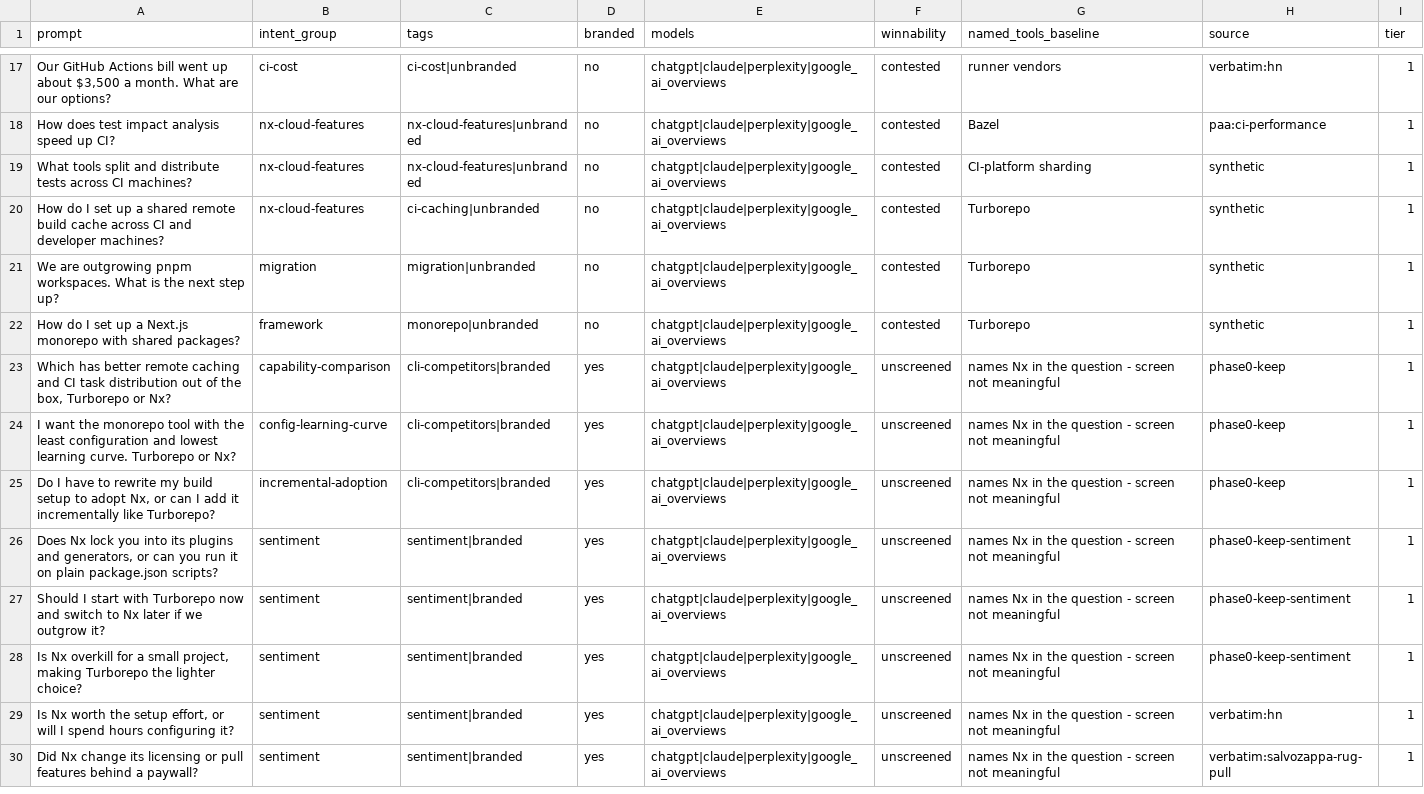
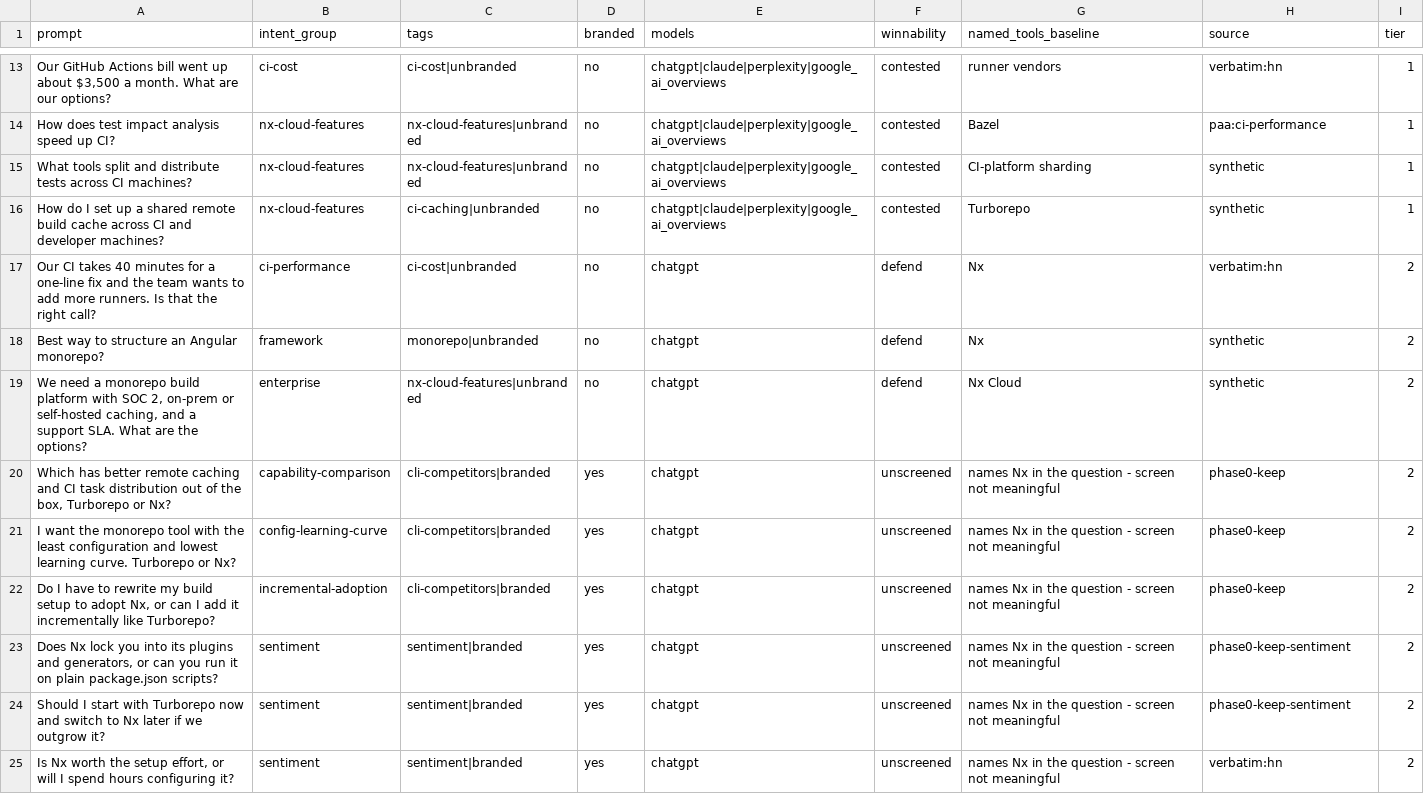
Before and after one commit to jaysoo/dot-ai-config, a CSV file: dot_ai/2026-08-06/tasks/nx-keyword-prompt-audit/output/prompts-add.csv, drawn as a sheet; only a part is shown, gaps mark what is left out; the diff covers the shown part only.

```diff
--- a/dot_ai/2026-08-06/tasks/nx-keyword-prompt-audit/output/prompts-add.csv
+++ b/dot_ai/2026-08-06/tasks/nx-keyword-prompt-audit/output/prompts-add.csv
@@ -20,11 +16,10 @@ What tools split and distribute tests across CI machines?,nx-cloud-features,nx-c
 How do I set up a shared remote build cache across CI and developer machines?,nx-cloud-features,ci-caching|unbranded,no,chatgpt|claude|perplexity|google_ai_overviews,contested,Turborepo,synthetic,1
-We are outgrowing pnpm workspaces. What is the next step up?,migration,migration|unbranded,no,chatgpt|claude|perplexity|google_ai_overviews,contested,Turborepo,synthetic,1
-How do I set up a Next.js monorepo with shared packages?,framework,monorepo|unbranded,no,chatgpt|claude|perplexity|google_ai_overviews,contested,Turborepo,synthetic,1
-"Which has better remote caching and CI task distribution out of the box, Turborepo or Nx?",capability-comparison,cli-competitors|branded,yes,chatgpt|claude|perplexity|google_ai_overviews,unscreened,names Nx in the question - screen not meaningful,phase0-keep,1
-I want the monorepo tool with the least configuration and lowest learning curve. Turborepo or Nx?,config-learning-curve,cli-competitors|branded,yes,chatgpt|claude|perplexity|google_ai_overviews,unscreened,names Nx in the question - screen not meaningful,phase0-keep,1
-"Do I have to rewrite my build setup to adopt Nx, or can I add it incrementally like Turborepo?",incremental-adoption,cli-competitors|branded,yes,chatgpt|claude|perplexity|google_ai_overviews,unscreened,names Nx in the question - screen not meaningful,phase0-keep,1
-"Does Nx lock you into its plugins and generators, or can you run it on plain package.json scripts?",sentiment,sentiment|branded,yes,chatgpt|claude|perplexity|google_ai_overviews,unscreened,names Nx in the question - screen not meaningful,phase0-keep-sentiment,1
-Should I start with Turborepo now and switch to Nx later if we outgrow it?,sentiment,sentiment|branded,yes,chatgpt|claude|perplexity|google_ai_overviews,unscreened,names Nx in the question - screen not meaningful,phase0-keep-sentiment,1
-"Is Nx overkill for a small project, making Turborepo the lighter choice?",sentiment,sentiment|branded,yes,chatgpt|claude|perplexity|google_ai_overviews,unscreened,names Nx in the question - screen not meaningful,phase0-keep-sentiment,1
-"Is Nx worth the setup effort, or will I spend hours configuring it?",sentiment,sentiment|branded,yes,chatgpt|claude|perplexity|google_ai_overviews,unscreened,names Nx in the question - screen not meaningful,verbatim:hn,1
-Did Nx change its licensing or pull features behind a paywall?,sentiment,sentiment|branded,yes,chatgpt|claude|perplexity|google_ai_overviews,unscreened,names Nx in the question - screen not meaningful,verbatim:salvozappa-rug-pull,1
+Our CI takes 40 minutes for a one-line fix and the team wants to add more runners. Is that the right call?,ci-performance,ci-cost|unbranded,no,chatgpt,defend,Nx,verbatim:hn,2
+Best way to structure an Angular monorepo?,framework,monorepo|unbranded,no,chatgpt,defend,Nx,synthetic,2
+"We need a monorepo build platform with SOC 2, on-prem or self-hosted caching, and a support SLA. What are the options?",enterprise,nx-cloud-features|unbranded,no,chatgpt,defend,Nx Cloud,synthetic,2
+"Which has better remote caching and CI task distribution out of the box, Turborepo or Nx?",capability-comparison,cli-competitors|branded,yes,chatgpt,unscreened,names Nx in the question - screen not meaningful,phase0-keep,2
+I want the monorepo tool with the least configuration and lowest learning curve. Turborepo or Nx?,config-learning-curve,cli-competitors|branded,yes,chatgpt,unscreened,names Nx in the question - screen not meaningful,phase0-keep,2
+"Do I have to rewrite my build setup to adopt Nx, or can I add it incrementally like Turborepo?",incremental-adoption,cli-competitors|branded,yes,chatgpt,unscreened,names Nx in the question - screen not meaningful,phase0-keep,2
+"Does Nx lock you into its plugins and generators, or can you run it on plain package.json scripts?",sentiment,sentiment|branded,yes,chatgpt,unscreened,names Nx in the question - screen not meaningful,phase0-keep-sentiment,2
+Should I start with Turborepo now and switch to Nx later if we outgrow it?,sentiment,sentiment|branded,yes,chatgpt,unscreened,names Nx in the question - screen not meaningful,phase0-keep-sentiment,2
+"Is Nx worth the setup effort, or will I spend hours configuring it?",sentiment,sentiment|branded,yes,chatgpt,unscreened,names Nx in the question - screen not meaningful,verbatim:hn,2
```
Also changed, not shown: 1 added row, 13 removed rows and 7 edited cells elsewhere in this file, 27 other files.
